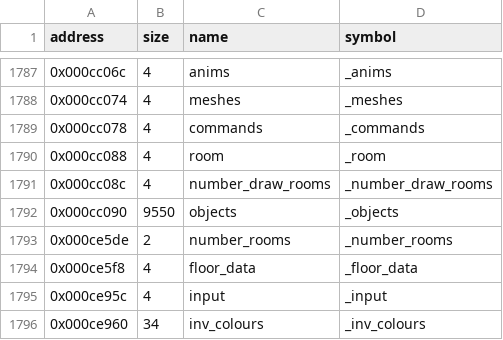
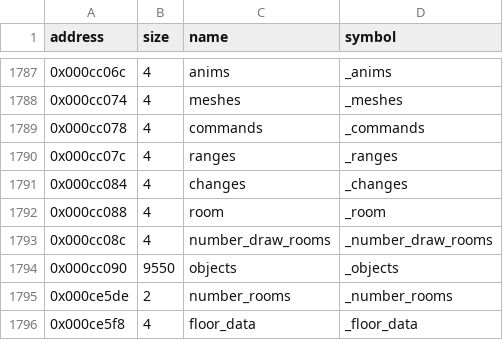
Before and after one commit to LostArtefacts/tr01, a CSV file: config/symbols.csv, drawn as a sheet; only a part is shown, gaps mark what is left out; the shorter side is filled out with more unchanged rows.

```diff
--- a/config/symbols.csv
+++ b/config/symbols.csv
@@ -1789,2 +1789,4 @@ address,size,name,symbol
 0x000cc078,4,commands,_commands
+0x000cc07c,4,ranges,_ranges
+0x000cc084,4,changes,_changes
 0x000cc088,4,room,_room
```
Also changed, not shown: 2 other files.
